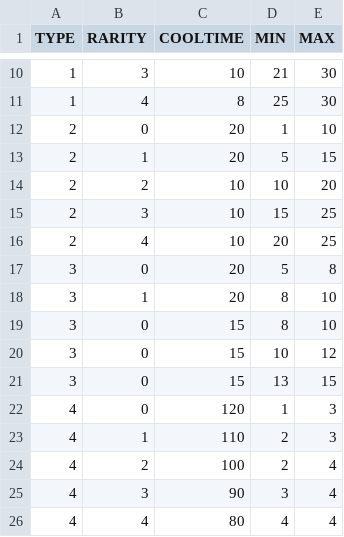
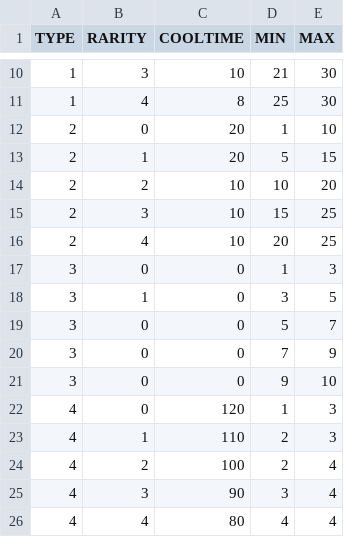
Before and after one commit to header-file/Unity_2D_Shooting, a CSV file: Assets/Resources/Datas/ZzinEquipData.csv, drawn as a sheet; only a part is shown, gaps mark what is left out.

```diff
--- a/Assets/Resources/Datas/ZzinEquipData.csv
+++ b/Assets/Resources/Datas/ZzinEquipData.csv
@@ -16,7 +16,7 @@ TYPE,RARITY,COOLTIME,MIN,MAX
 2,4,10,20,25
-3,0,20,5,8
-3,1,20,8,10
-3,0,15,8,10
-3,0,15,10,12
-3,0,15,13,15
+3,0,0,1,3
+3,1,0,3,5
+3,0,0,5,7
+3,0,0,7,9
+3,0,0,9,10
 4,0,120,1,3
```
Also changed, not shown: 17 other files.
